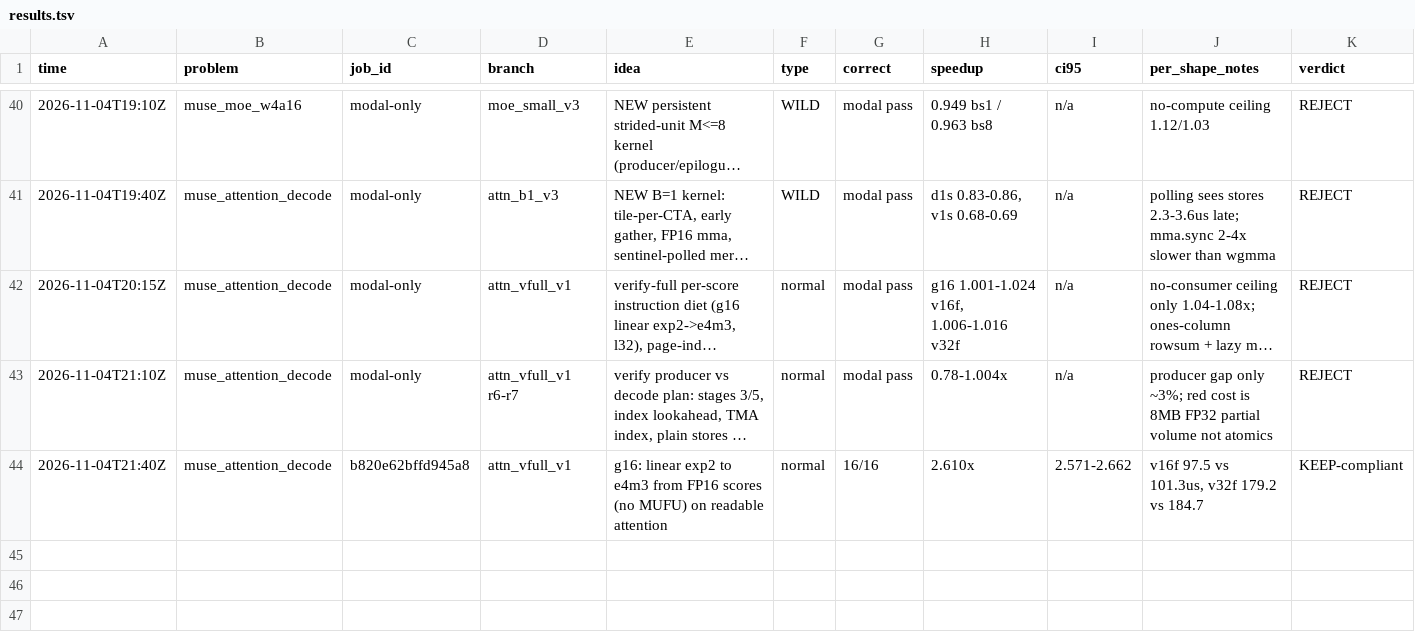
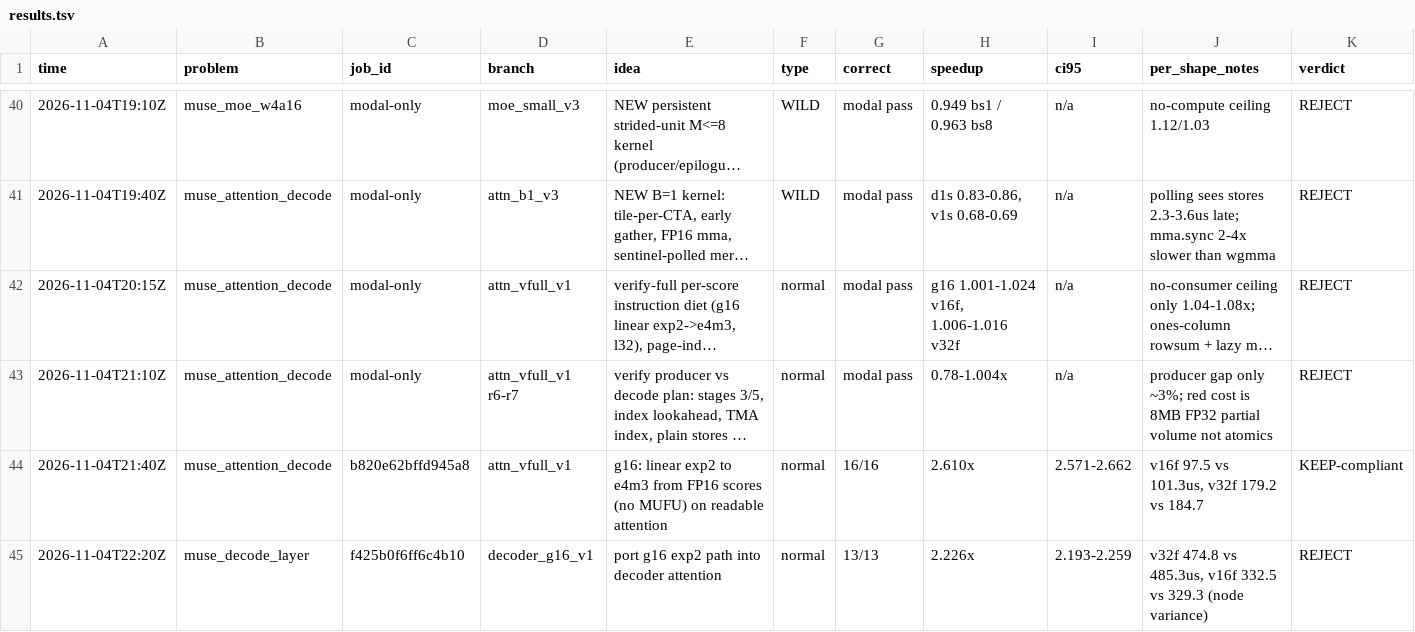
Before and after one commit to StarAtNyte/muse-spark-kernels, a TSV file: results.tsv, drawn as a sheet; only a part is shown, gaps mark what is left out; long unchanged cells end in …; rows hold the shown columns only; the diff names each change by its address in the sheet, - before the commit and + after, or states it on an @@ line.

Commit message:
Check g16 attention port in decoder: 2.226x, neutral

```diff
--- a/results.tsv
+++ b/results.tsv
+row 45: 2026-11-04T22:20Z | muse_decode_layer | f425b0f6ff6c4b10 | decoder_g16_v1 | port g16 exp2 path into decoder attention | normal | 13/13 | 2.226x | 2.193-2.259 | v32f 474.8 vs 485.3us, v16f 332.5 vs 329.3 (node variance) | REJECT
```
Also changed, not shown: 5 other files.
